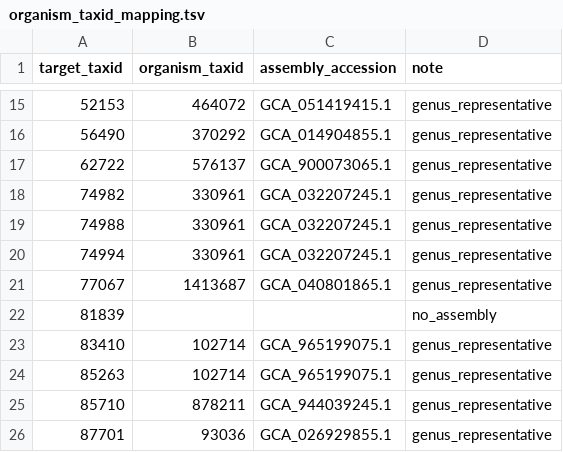
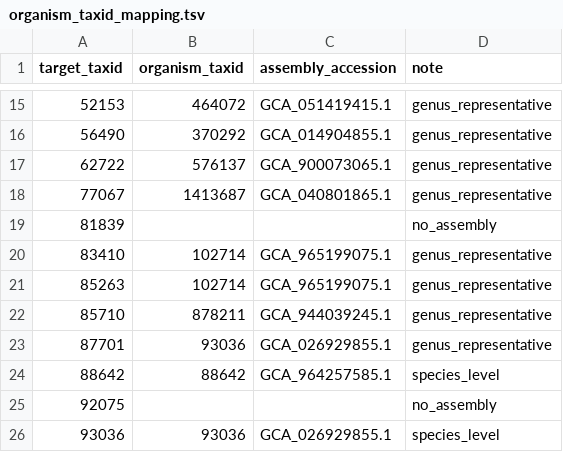
Before and after one commit to dana-bao/retreat-probe-design, a TSV file: data/organism_taxid_mapping.tsv, drawn as a sheet; only a part is shown, gaps mark what is left out; the shorter side is filled out with more unchanged rows; the diff names each change by its address in the sheet, - before the commit and + after, or states it on an @@ line.

```diff
--- a/data/organism_taxid_mapping.tsv
+++ b/data/organism_taxid_mapping.tsv
-row 18: 74982 | 330961 | GCA_032207245.1 | genus_representative
-row 19: 74988 | 330961 | GCA_032207245.1 | genus_representative
-row 20: 74994 | 330961 | GCA_032207245.1 | genus_representative
```
Also changed, not shown: data/all_availability.tsv, data/db_coverage.tsv, 17 other files.
